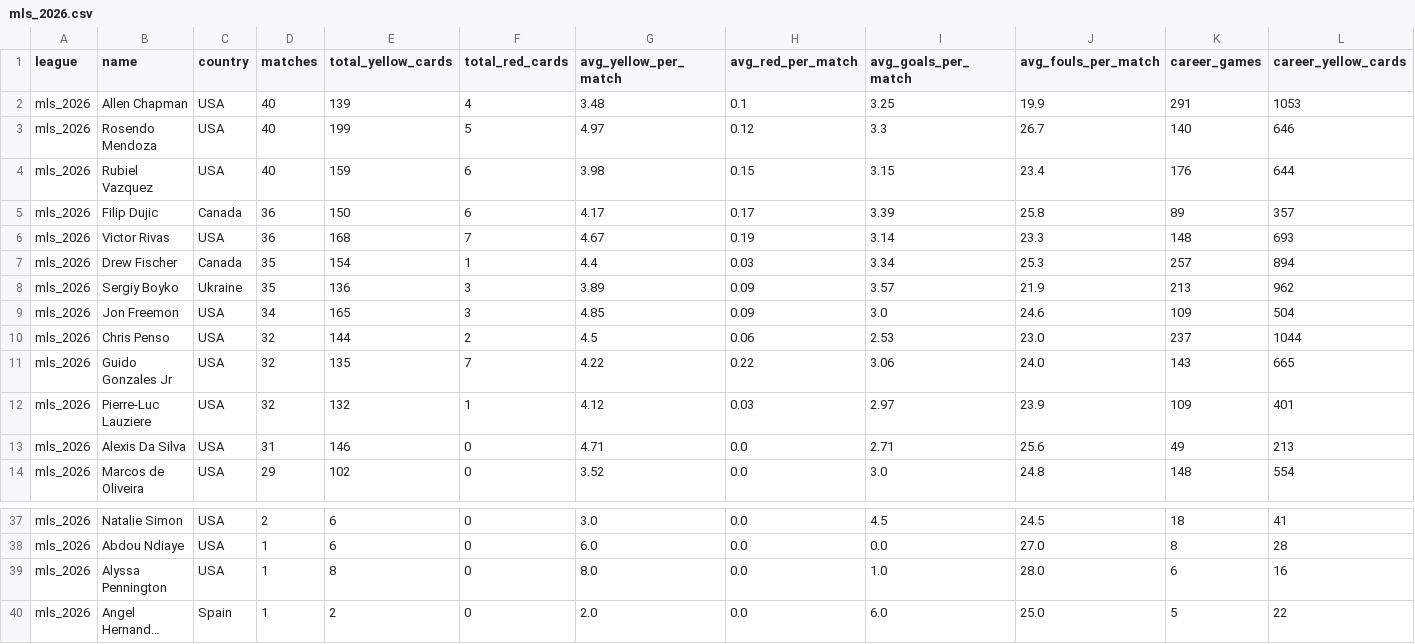
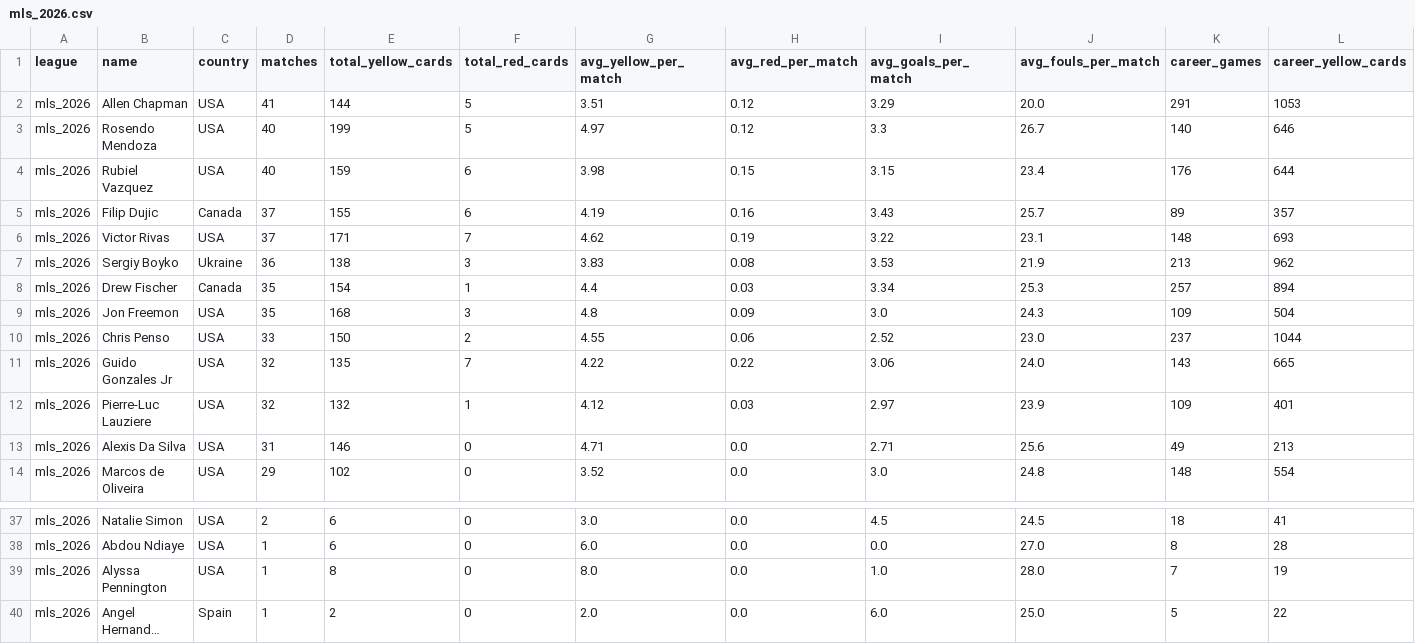
Before and after one commit to aimidas1/referees, a CSV file: mls_2026.csv, drawn as a sheet; only a part is shown, gaps mark what is left out; long unchanged cells end in …; removed rows and columns are numbered as before the commit, all else as after; rows hold the shown columns only; the diff covers the shown part only; the diff names each change by its address in the sheet, - before the commit and + after, or states it on an @@ line.

Commit message:
auto: update data 2026-08-02

```diff
--- a/mls_2026.csv
+++ b/mls_2026.csv
-D2 (matches): 40
+D2 (matches): 41
-E2 (total_yellow_cards): 139
+E2 (total_yellow_cards): 144
-F2 (total_red_cards): 4
+F2 (total_red_cards): 5
-G2 (avg_yellow_per_match): 3.48
+G2 (avg_yellow_per_match): 3.51
-H2 (avg_red_per_match): 0.1
+H2 (avg_red_per_match): 0.12
-I2 (avg_goals_per_match): 3.25
+I2 (avg_goals_per_match): 3.29
-J2 (avg_fouls_per_match): 19.9
+J2 (avg_fouls_per_match): 20.0
-D5:D6 (matches): 36
+D5:D6 (matches): 37
-E5 (total_yellow_cards): 150
+E5 (total_yellow_cards): 155
-G5 (avg_yellow_per_match): 4.17
+G5 (avg_yellow_per_match): 4.19
-H5 (avg_red_per_match): 0.17
+H5 (avg_red_per_match): 0.16
-I5 (avg_goals_per_match): 3.39
+I5 (avg_goals_per_match): 3.43
-J5 (avg_fouls_per_match): 25.8
+J5 (avg_fouls_per_match): 25.7
-E6 (total_yellow_cards): 168
+E6 (total_yellow_cards): 171
-G6 (avg_yellow_per_match): 4.67
+G6 (avg_yellow_per_match): 4.62
-I6 (avg_goals_per_match): 3.14
+I6 (avg_goals_per_match): 3.22
-J6 (avg_fouls_per_match): 23.3
+J6 (avg_fouls_per_match): 23.1
+row 7: mls_2026 | Sergiy Boyko | Ukraine | 36 | 138 | 3 | 3.83 | 0.08 | 3.53 | 21.9 | 213 | 962
-row 8: mls_2026 | Sergiy Boyko | Ukraine | 35 | 136 | 3 | 3.89 | 0.09 | 3.57 | 21.9 | 213 | 962
-D9 (matches): 34
+D9 (matches): 35
-E9 (total_yellow_cards): 165
+E9 (total_yellow_cards): 168
-G9 (avg_yellow_per_match): 4.85
+G9 (avg_yellow_per_match): 4.8
-J9 (avg_fouls_per_match): 24.6
+J9 (avg_fouls_per_match): 24.3
-D10 (matches): 32
+D10 (matches): 33
-E10 (total_yellow_cards): 144
+E10 (total_yellow_cards): 150
-G10 (avg_yellow_per_match): 4.5
+G10 (avg_yellow_per_match): 4.55
-I10 (avg_goals_per_match): 2.53
+I10 (avg_goals_per_match): 2.52
-K39 (career_games): 6
+K39 (career_games): 7
-L39 (career_yellow_cards): 16
+L39 (career_yellow_cards): 19
```
Also changed, not shown: 5 added rows, 5 removed rows and 16 edited cells elsewhere in this file, brasileirao_serie_a_2026.csv, k_league_1_2026.csv, 1 other file.
